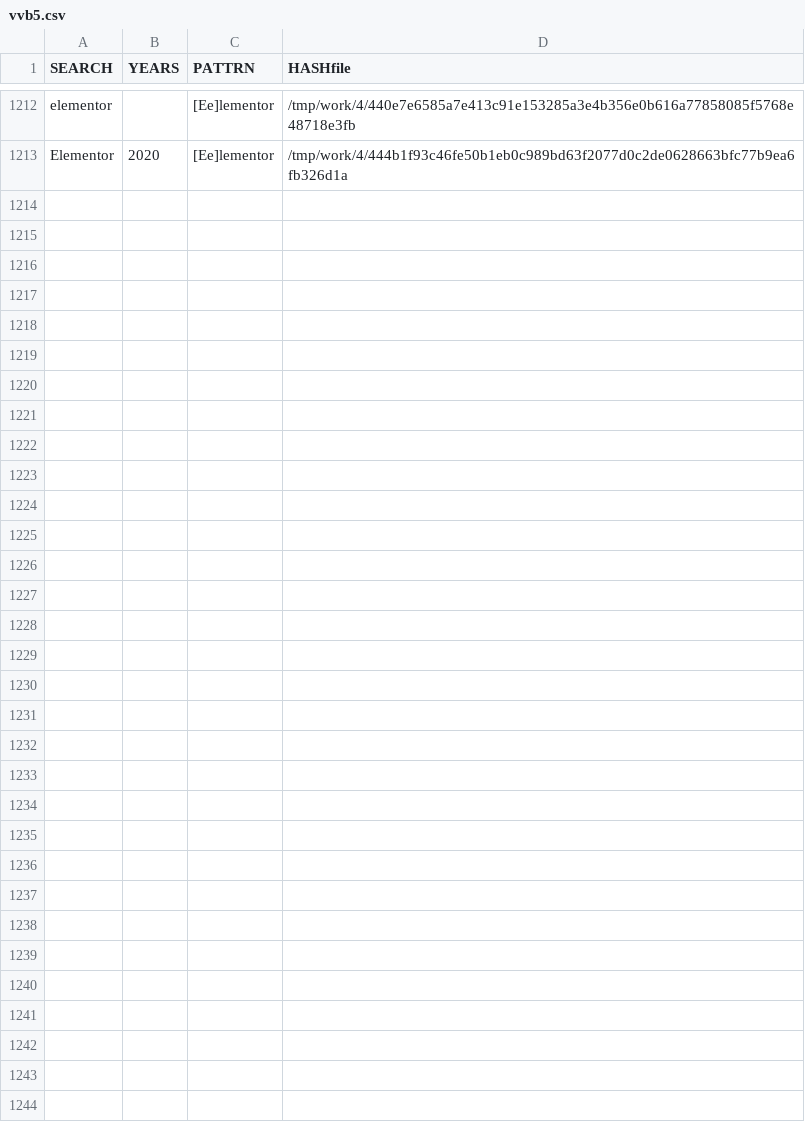
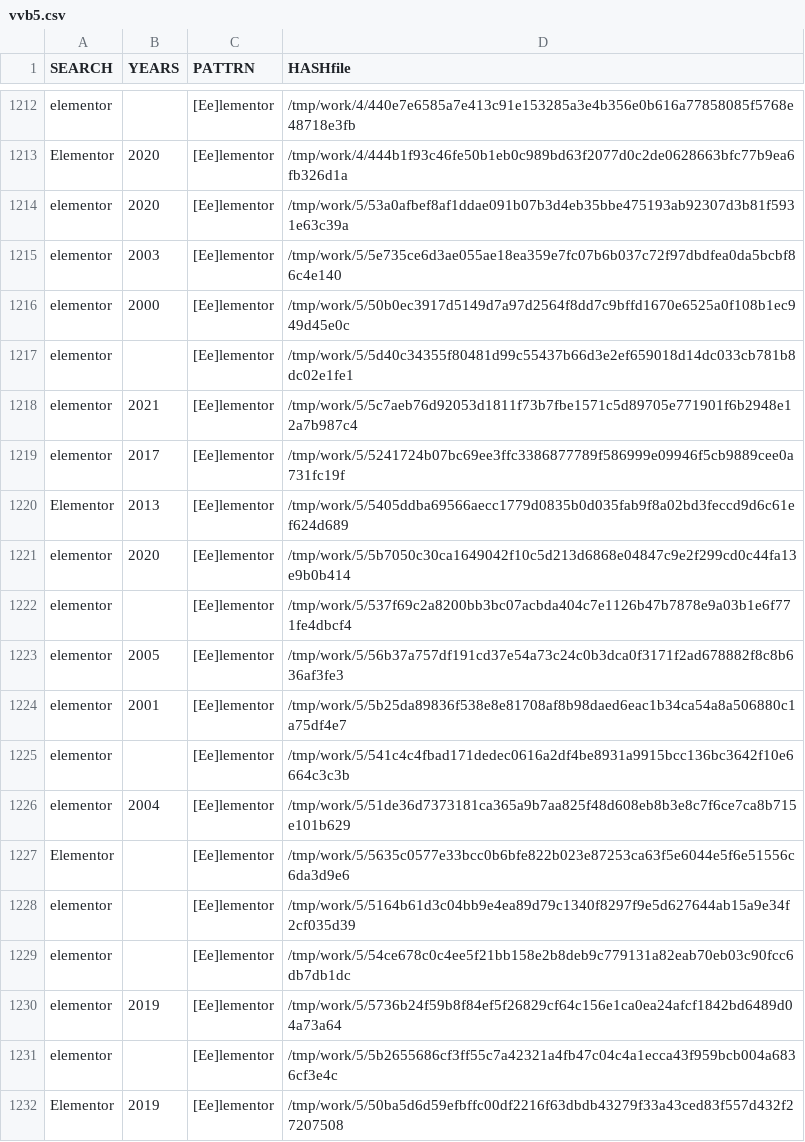
Before and after one commit to gergimentr/finder, a CSV file: results/vvb5.csv, drawn as a sheet; only a part is shown, gaps mark what is left out; the diff covers the shown part only; the diff names each change by its address in the sheet, - before the commit and + after, or states it on an @@ line.

Commit message:
result works

```diff
--- a/results/vvb5.csv
+++ b/results/vvb5.csv
+row 1214: elementor | 2020 | [Ee]lementor | /tmp/work/5/53a0afbef8af1ddae091b07b3d4eb35bbe475193ab92307d3b81f5931e63c39a
+row 1215: elementor | 2003 | [Ee]lementor | /tmp/work/5/5e735ce6d3ae055ae18ea359e7fc07b6b037c72f97dbdfea0da5bcbf86c4e140
+row 1216: elementor | 2000 | [Ee]lementor | /tmp/work/5/50b0ec3917d5149d7a97d2564f8dd7c9bffd1670e6525a0f108b1ec949d45e0c
+row 1217: elementor |  | [Ee]lementor | /tmp/work/5/5d40c34355f80481d99c55437b66d3e2ef659018d14dc033cb781b8dc02e1fe1
+row 1218: elementor | 2021 | [Ee]lementor | /tmp/work/5/5c7aeb76d92053d1811f73b7fbe1571c5d89705e771901f6b2948e12a7b987c4
+row 1219: elementor | 2017 | [Ee]lementor | /tmp/work/5/5241724b07bc69ee3ffc3386877789f586999e09946f5cb9889cee0a731fc19f
+row 1220: Elementor | 2013 | [Ee]lementor | /tmp/work/5/5405ddba69566aecc1779d0835b0d035fab9f8a02bd3feccd9d6c61ef624d689
+row 1221: elementor | 2020 | [Ee]lementor | /tmp/work/5/5b7050c30ca1649042f10c5d213d6868e04847c9e2f299cd0c44fa13e9b0b414
+row 1222: elementor |  | [Ee]lementor | /tmp/work/5/537f69c2a8200bb3bc07acbda404c7e1126b47b7878e9a03b1e6f771fe4dbcf4
+row 1223: elementor | 2005 | [Ee]lementor | /tmp/work/5/56b37a757df191cd37e54a73c24c0b3dca0f3171f2ad678882f8c8b636af3fe3
+row 1224: elementor | 2001 | [Ee]lementor | /tmp/work/5/5b25da89836f538e8e81708af8b98daed6eac1b34ca54a8a506880c1a75df4e7
+row 1225: elementor |  | [Ee]lementor | /tmp/work/5/541c4c4fbad171dedec0616a2df4be8931a9915bcc136bc3642f10e6664c3c3b
+row 1226: elementor | 2004 | [Ee]lementor | /tmp/work/5/51de36d7373181ca365a9b7aa825f48d608eb8b3e8c7f6ce7ca8b715e101b629
+row 1227: Elementor |  | [Ee]lementor | /tmp/work/5/5635c0577e33bcc0b6bfe822b023e87253ca63f5e6044e5f6e51556c6da3d9e6
+row 1228: elementor |  | [Ee]lementor | /tmp/work/5/5164b61d3c04bb9e4ea89d79c1340f8297f9e5d627644ab15a9e34f2cf035d39
+row 1229: elementor |  | [Ee]lementor | /tmp/work/5/54ce678c0c4ee5f21bb158e2b8deb9c779131a82eab70eb03c90fcc6db7db1dc
+row 1230: elementor | 2019 | [Ee]lementor | /tmp/work/5/5736b24f59b8f84ef5f26829cf64c156e1ca0ea24afcf1842bd6489d04a73a64
+row 1231: elementor |  | [Ee]lementor | /tmp/work/5/5b2655686cf3ff55c7a42321a4fb47c04c4a1ecca43f959bcb004a6836cf3e4c
+row 1232: Elementor | 2019 | [Ee]lementor | /tmp/work/5/50ba5d6d59efbffc00df2216f63dbdb43279f33a43ced83f557d432f27207508
```
Also changed, not shown: 33 added rows elsewhere in this file, results/vvb1.csv, results/vvb17.csv, 27 other files.
